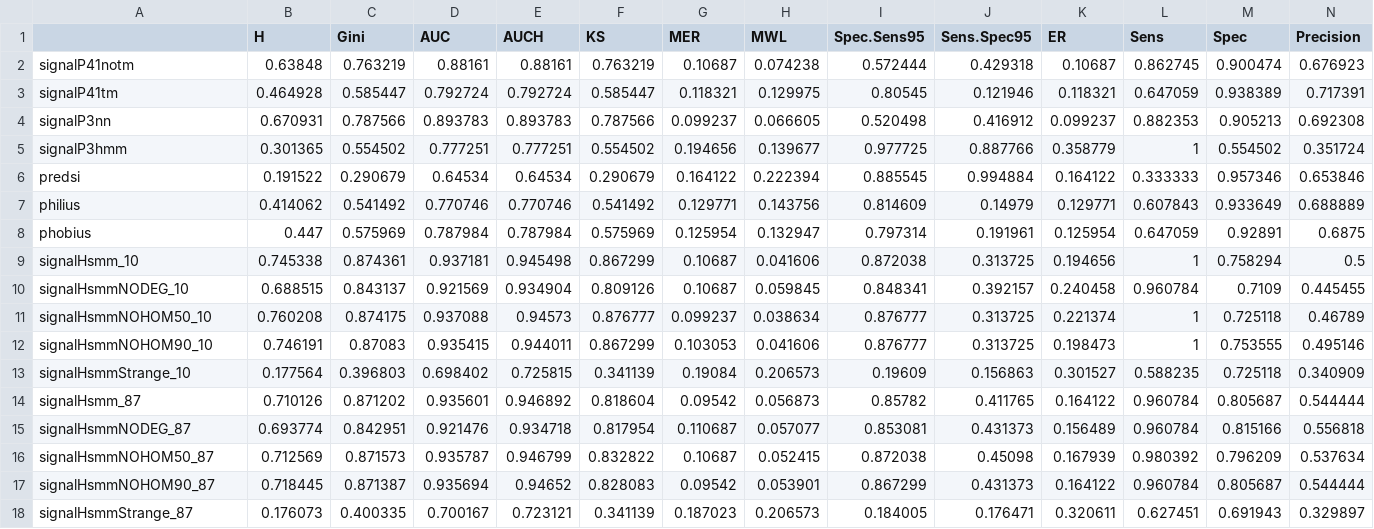
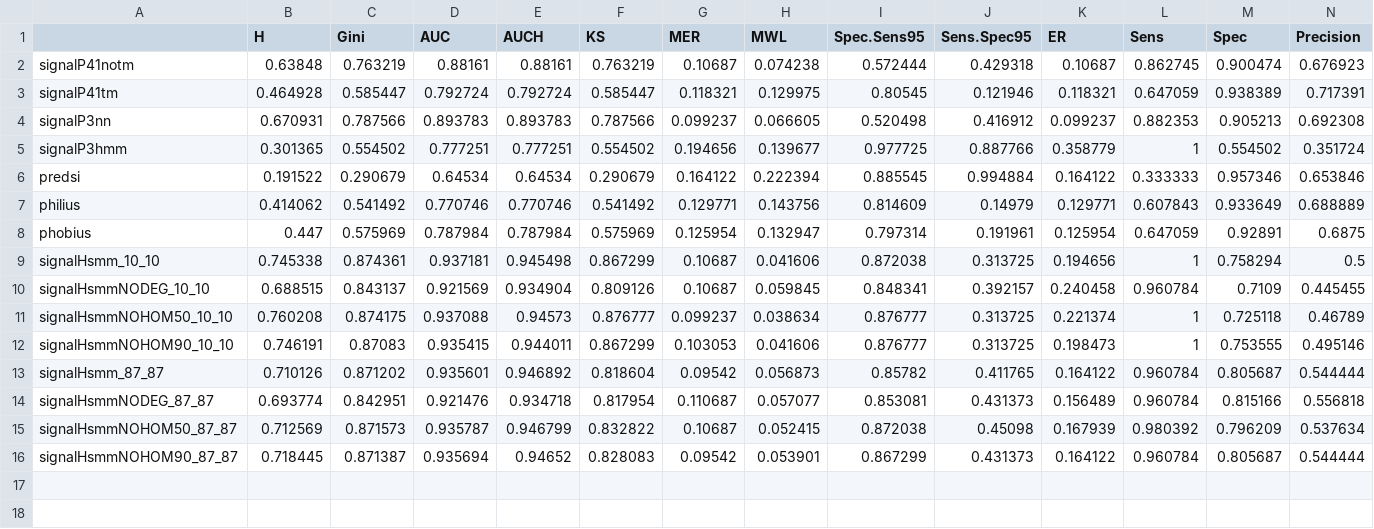
Before and after one commit to michbur/malarial_signal_peptides, a CSV file: publication/supplements/S1_plasmodium_benchmark.csv, drawn as a sheet; only a part is shown; removed rows and columns are numbered as before the commit, all else as after; rows hold the shown columns only; the diff names each change by its address in the sheet, - before the commit and + after, or states it on an @@ line.

```diff
--- a/publication/supplements/S1_plasmodium_benchmark.csv
+++ b/publication/supplements/S1_plasmodium_benchmark.csv
-A9: signalHsmm_10
+A9: signalHsmm_10_10
-A10: signalHsmmNODEG_10
+A10: signalHsmmNODEG_10_10
-A11: signalHsmmNOHOM50_10
+A11: signalHsmmNOHOM50_10_10
-A12: signalHsmmNOHOM90_10
+A12: signalHsmmNOHOM90_10_10
-row 13: signalHsmmStrange_10 | 0.177564 | 0.396803 | 0.698402 | 0.725815 | 0.341139 | 0.19084 | 0.206573 | 0.19609 | 0.156863 | 0.301527 | 0.588235 | 0.725118 | 0.340909
-A13: signalHsmm_87
+A13: signalHsmm_87_87
-A14: signalHsmmNODEG_87
+A14: signalHsmmNODEG_87_87
-A15: signalHsmmNOHOM50_87
+A15: signalHsmmNOHOM50_87_87
-A16: signalHsmmNOHOM90_87
+A16: signalHsmmNOHOM90_87_87
-row 18: signalHsmmStrange_87 | 0.176073 | 0.400335 | 0.700167 | 0.723121 | 0.341139 | 0.187023 | 0.206573 | 0.184005 | 0.176471 | 0.320611 | 0.627451 | 0.691943 | 0.329897
```
Also changed, not shown: 9 other files.
